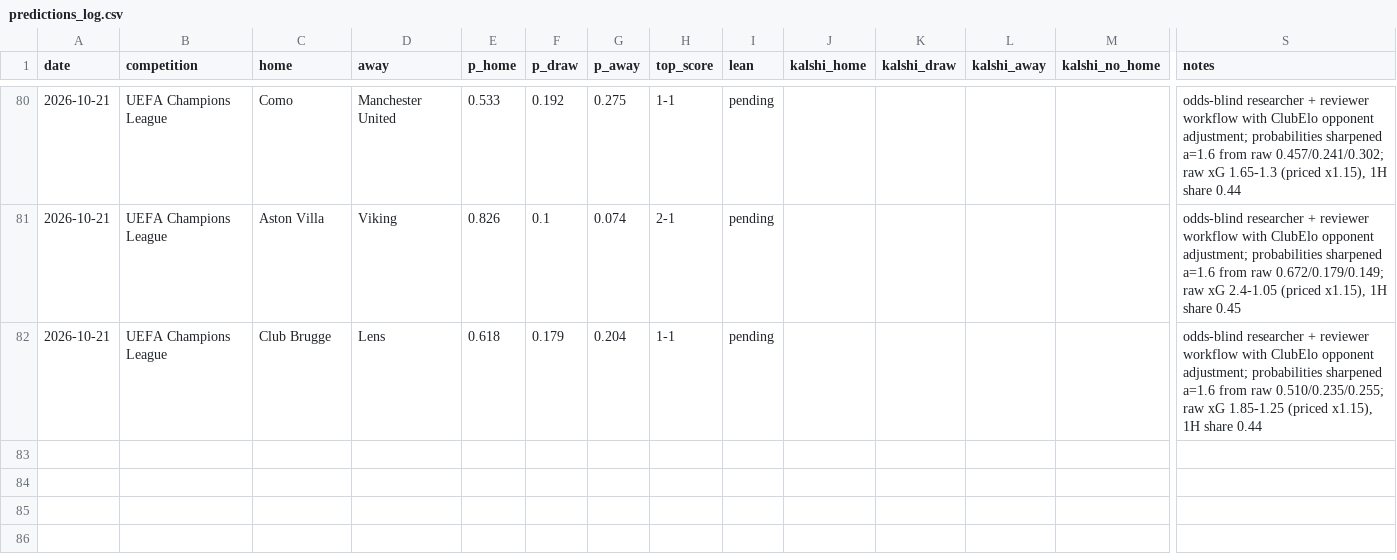
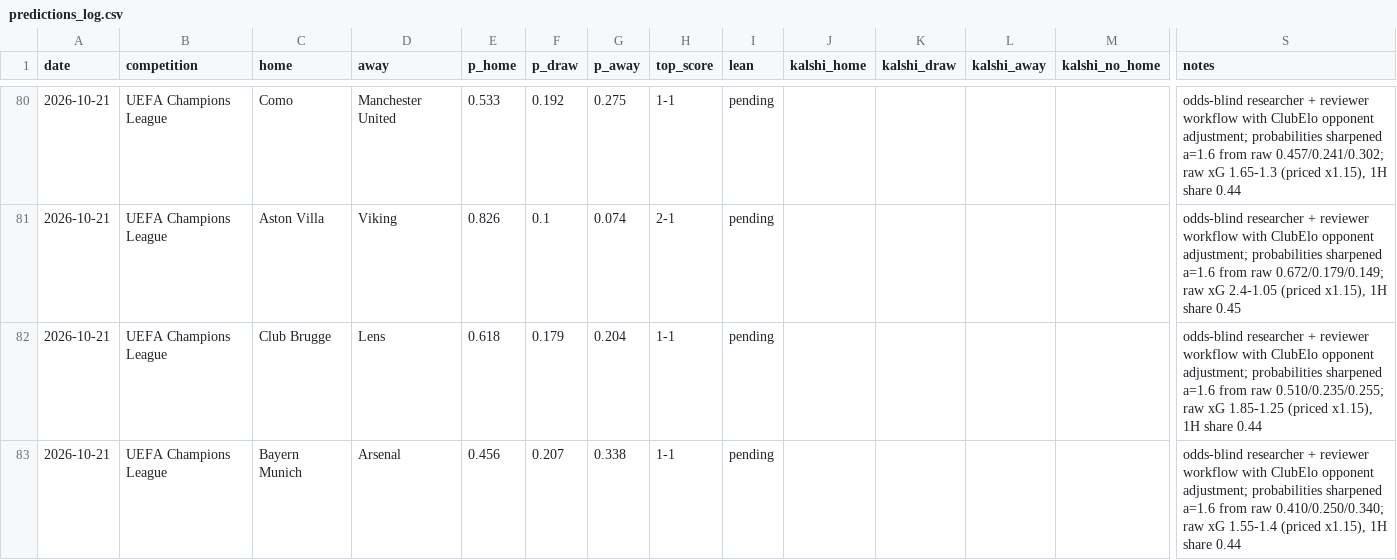
Before and after one commit to bobaoxu2001/Quantitative-Finance, a CSV file: football/predictions_log.csv, drawn as a sheet; only a part is shown, gaps mark what is left out; rows hold the shown columns only; the diff names each change by its address in the sheet, - before the commit and + after, or states it on an @@ line.

```diff
--- a/football/predictions_log.csv
+++ b/football/predictions_log.csv
+row 83: 2026-10-21 | UEFA Champions League | Bayern Munich | Arsenal | 0.456 | 0.207 | 0.338 | 1-1 | pending |  |  |  |  | odds-blind researcher + reviewer workflow with ClubElo opponent adjustment; probabilities sharpened a=1.6 from raw 0.410/0.250/0.340; raw xG 1.55-1.4 (priced x1.15), 1H share 0.44
```
